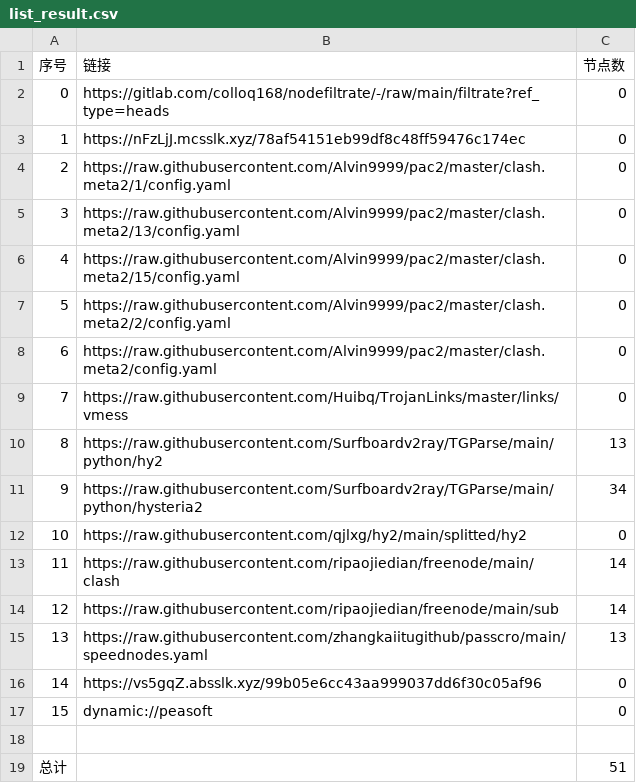
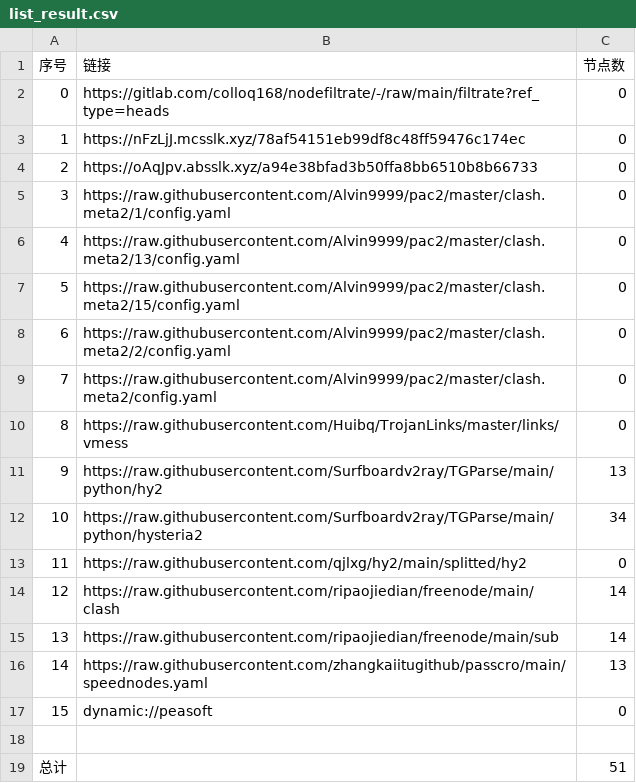
Before and after one commit to leo-qin815/AutoMergePublicNodes, a CSV file: list_result.csv, drawn as a sheet; removed rows and columns are numbered as before the commit, all else as after; the diff names each change by its address in the sheet, - before the commit and + after, or states it on an @@ line.

```diff
--- a/list_result.csv
+++ b/list_result.csv
+row 4: 2 | https://oAqJpv.absslk.xyz/a94e38bfad3b50ffa8bb6510b8b66733 | 0
@@ column A (序号) renumbered between rows 5 and 16 @@
-row 16: 14 | https://vs5gqZ.absslk.xyz/99b05e6cc43aa999037dd6f30c05af96 | 0
```
Also changed, not shown: 19 other files.
